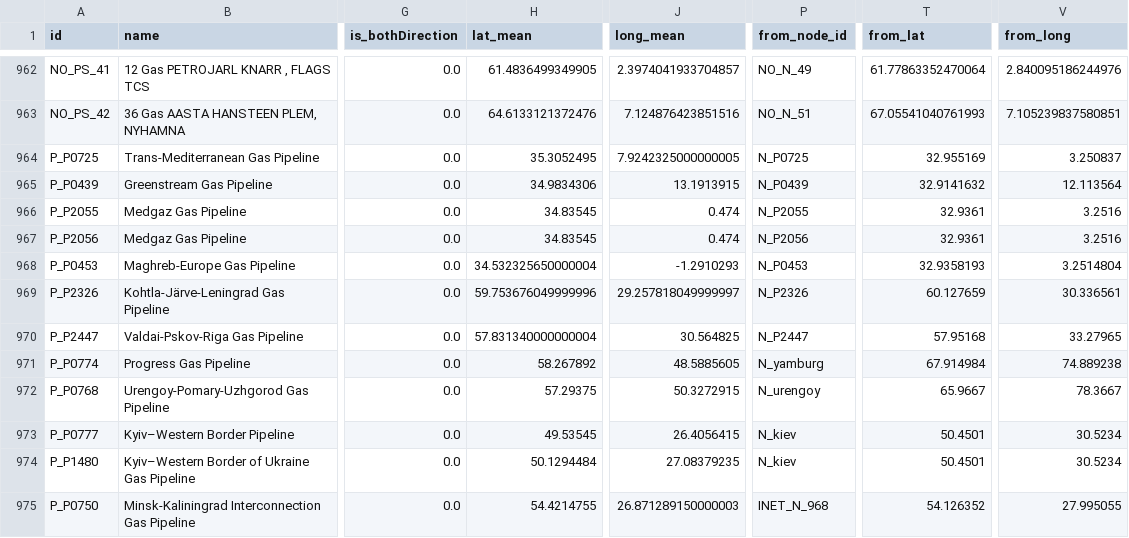
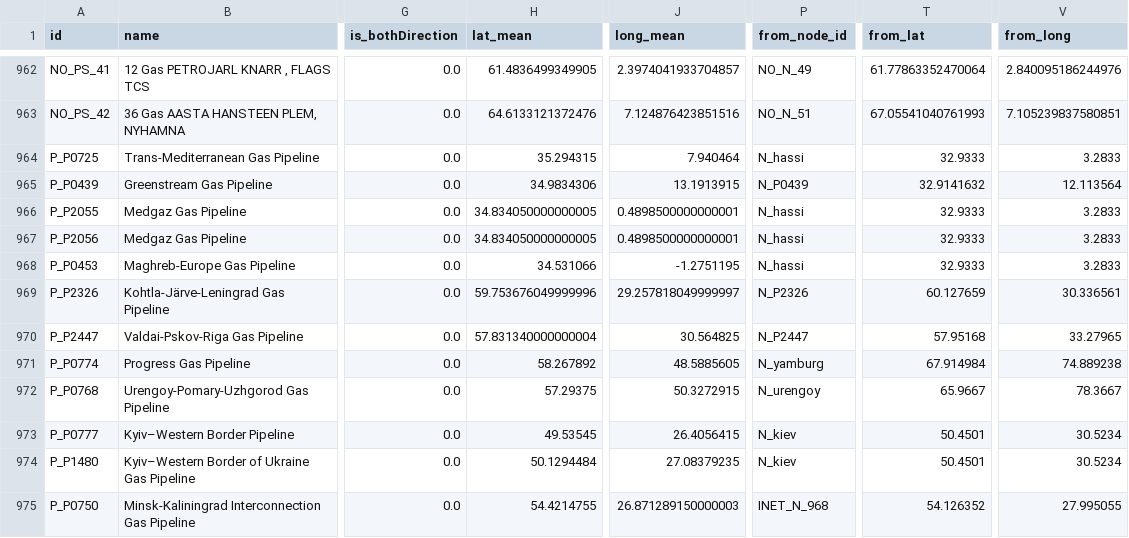
Before and after one commit to johanmasvie/iggielgn_topology_analysis, a CSV file: processed_data/scigrid_pipe_segments.csv, drawn as a sheet; only a part is shown, gaps mark what is left out; the diff names each change by its address in the sheet, - before the commit and + after, or states it on an @@ line.

```diff
--- a/processed_data/scigrid_pipe_segments.csv
+++ b/processed_data/scigrid_pipe_segments.csv
-H964 (lat_mean): 35.3052495
+H964 (lat_mean): 35.294315
-J964 (long_mean): 7.9242325000000005
+J964 (long_mean): 7.940464
-P964 (from_node_id): N_P0725
+P964 (from_node_id): N_hassi
-T964 (from_lat): 32.955169
+T964 (from_lat): 32.9333
-V964 (from_long): 3.250837
+V964 (from_long): 3.2833
-H966:H967 (lat_mean): 34.83545
+H966:H967 (lat_mean): 34.834050000000005
-J966:J967 (long_mean): 0.474
+J966:J967 (long_mean): 0.4898500000000001
-P966 (from_node_id): N_P2055
+P966 (from_node_id): N_hassi
-T966:T967 (from_lat): 32.9361
+T966:T967 (from_lat): 32.9333
-V966:V967 (from_long): 3.2516
+V966:V967 (from_long): 3.2833
-P967 (from_node_id): N_P2056
+P967 (from_node_id): N_hassi
-H968 (lat_mean): 34.532325650000004
+H968 (lat_mean): 34.531066
-J968 (long_mean): -1.2910293
+J968 (long_mean): -1.2751195
-P968 (from_node_id): N_P0453
+P968 (from_node_id): N_hassi
-T968 (from_lat): 32.9358193
+T968 (from_lat): 32.9333
-V968 (from_long): 3.2514804
+V968 (from_long): 3.2833
```
Also changed, not shown: processed_data/scigrid_nodes.csv, 8 other files.
